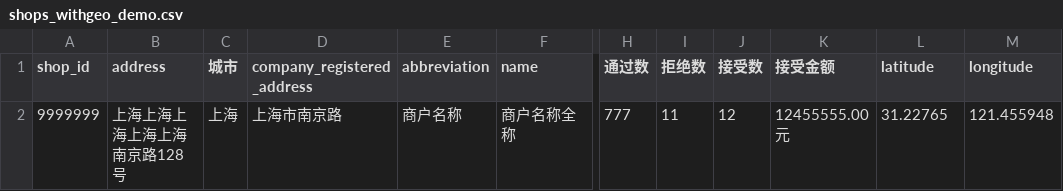
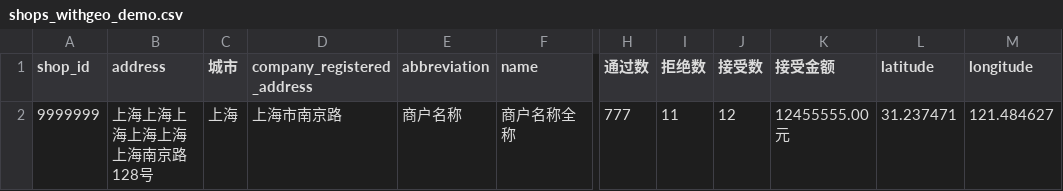
Before and after one commit to kiddestiny/Darks, a CSV file: data_demo/csv/shops_withgeo_demo.csv, drawn as a sheet; only a part is shown, gaps mark what is left out; the diff names each change by its address in the sheet, - before the commit and + after, or states it on an @@ line.

```diff
--- a/data_demo/csv/shops_withgeo_demo.csv
+++ b/data_demo/csv/shops_withgeo_demo.csv
-B2 (address): 上海上海上海上海上海南京路128号
+B2 (address): 上海上海上海上海上海上海南京路128号
-L2 (latitude): 31.22765
+L2 (latitude): 31.237471
-M2 (longitude): 121.455948
+M2 (longitude): 121.484627
```
Also changed, not shown: 3 other files.
